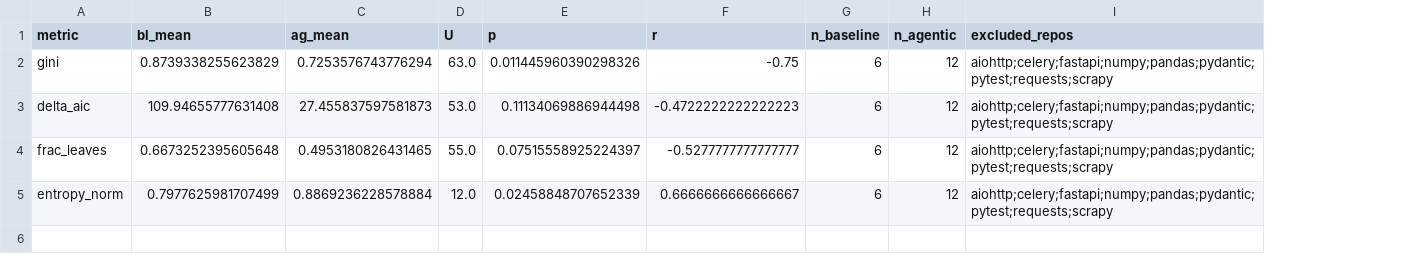
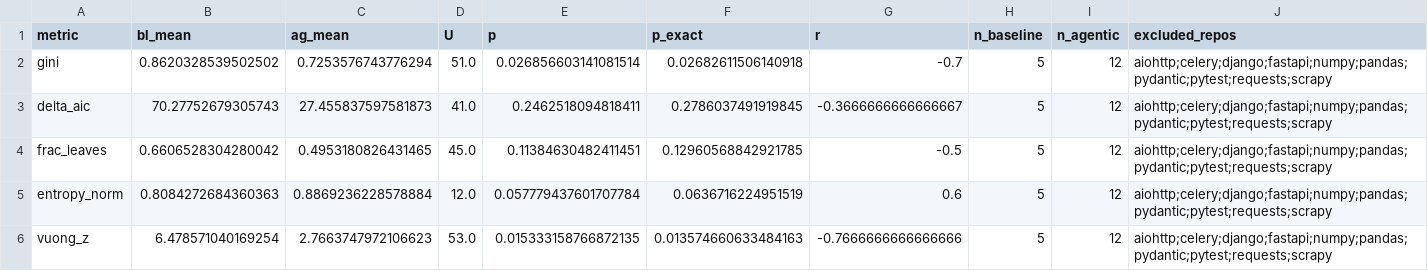
Before and after one commit to chokmah-me/parabolic-fractal, a CSV file: data/compare_groups_excl_contaminated.csv, drawn as a sheet; addresses are those after the commit; the diff names each change by its address in the sheet, - before the commit and + after, or states it on an @@ line.

```diff
--- a/data/compare_groups_excl_contaminated.csv
+++ b/data/compare_groups_excl_contaminated.csv
+column F (p_exact), rows 2-5: 0.02682611506140918 | 0.2786037491919845 | 0.12960568842921785 | 0.0636716224951519
-B2 (bl_mean): 0.8739338255623829
+B2 (bl_mean): 0.8620328539502502
-D2 (U): 63.0
+D2 (U): 51.0
-E2 (p): 0.011445960390298326
+E2 (p): 0.026856603141081514
-G2 (r): -0.75
+G2 (r): -0.7
-H2:H5 (n_baseline): 6
+H2:H5 (n_baseline): 5
-J2:J5 (excluded_repos): aiohttp;celery;fastapi;numpy;pandas;pydantic;pytest;requests;scrapy
+J2:J5 (excluded_repos): aiohttp;celery;django;fastapi;numpy;pandas;pydantic;pytest;requests;scrapy
-B3 (bl_mean): 109.94655777631408
+B3 (bl_mean): 70.27752679305743
-D3 (U): 53.0
+D3 (U): 41.0
-E3 (p): 0.11134069886944498
+E3 (p): 0.2462518094818411
-G3 (r): -0.4722222222222223
+G3 (r): -0.3666666666666667
-B4 (bl_mean): 0.6673252395605648
+B4 (bl_mean): 0.6606528304280042
-D4 (U): 55.0
+D4 (U): 45.0
-E4 (p): 0.07515558925224397
+E4 (p): 0.11384630482411451
-G4 (r): -0.5277777777777777
+G4 (r): -0.5
-B5 (bl_mean): 0.7977625981707499
+B5 (bl_mean): 0.8084272684360363
-E5 (p): 0.02458848707652339
+E5 (p): 0.057779437601707784
-G5 (r): 0.6666666666666667
+G5 (r): 0.6
+row 6: vuong_z | 6.478571040169254 | 2.7663747972106623 | 53.0 | 0.015333158766872135 | 0.013574660633484163 | -0.7666666666666666 | 5 | 12 | aiohttp;celery;django;fastapi;numpy;pandas;pydantic;pytest;requests;scrapy
```
Also changed, not shown: data/compare_groups_with_contaminated.csv, data/contamination-baseline.csv, 30 other files.
